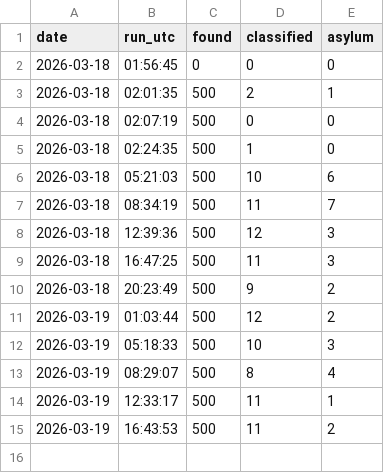
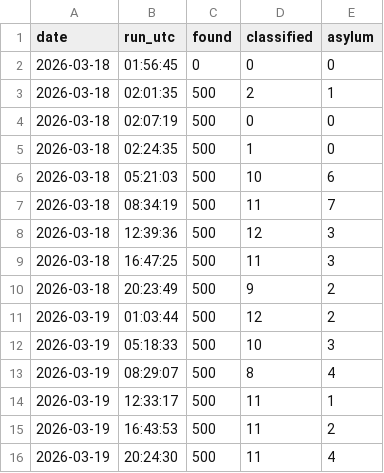
Before and after one commit to Victor-Palacios/ninth_circuit, a CSV file: logs/classify_groq.csv, drawn as a sheet.

```diff
--- a/logs/classify_groq.csv
+++ b/logs/classify_groq.csv
@@ -15 +15,2 @@ date,run_utc,found,classified,asylum
 2026-03-19,16:43:53,500,11,2
+2026-03-19,20:24:30,500,11,4
```
